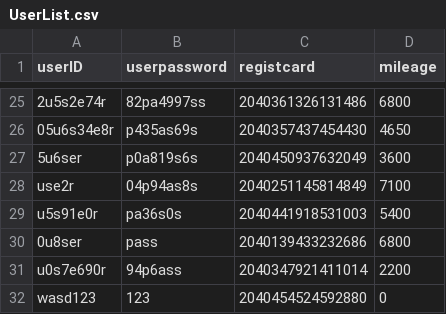
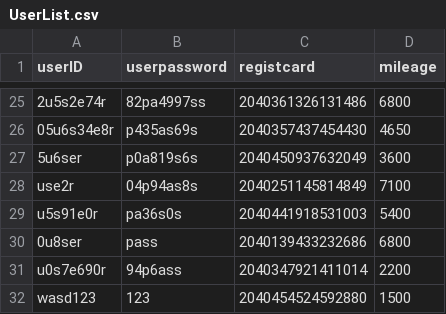
Before and after one commit to leejaeseung/Tickecter, a CSV file: UserList.csv, drawn as a sheet; only a part is shown, gaps mark what is left out.

```diff
--- a/UserList.csv
+++ b/UserList.csv
@@ -31,2 +31,2 @@ u5s91e0r,pa36s0s,2040441918531003,5400
 u0s7e690r,94p6ass,2040347921411014,2200
-wasd123,123,2040454524592880,0
+wasd123,123,2040454524592880,1500
```
Also changed, not shown: 1 other file.
